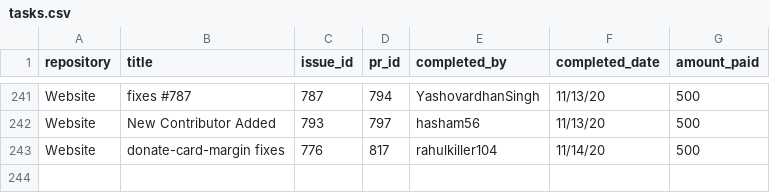
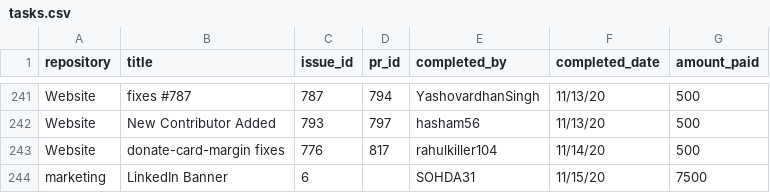
Before and after one commit to buckyroberts/Payment-Processor, a CSV file: csvs/tasks.csv, drawn as a sheet; only a part is shown, gaps mark what is left out; the diff names each change by its address in the sheet, - before the commit and + after, or states it on an @@ line.

Commit message:
Update tasks.csv

```diff
--- a/csvs/tasks.csv
+++ b/csvs/tasks.csv
+row 244: marketing | LinkedIn Banner | 6 |  | SOHDA31 | 11/15/20 | 7500
```
